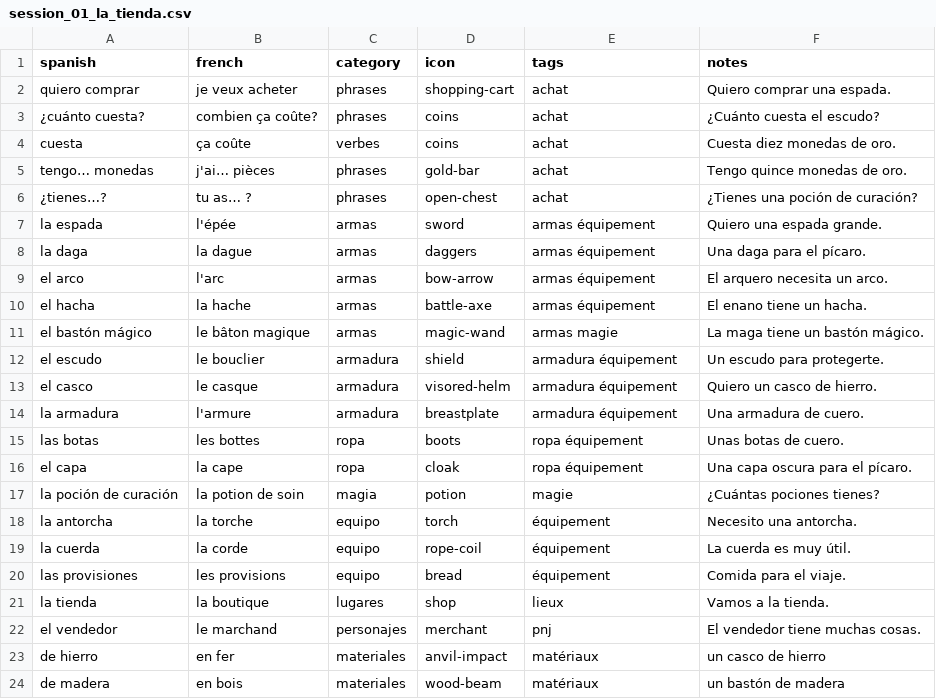
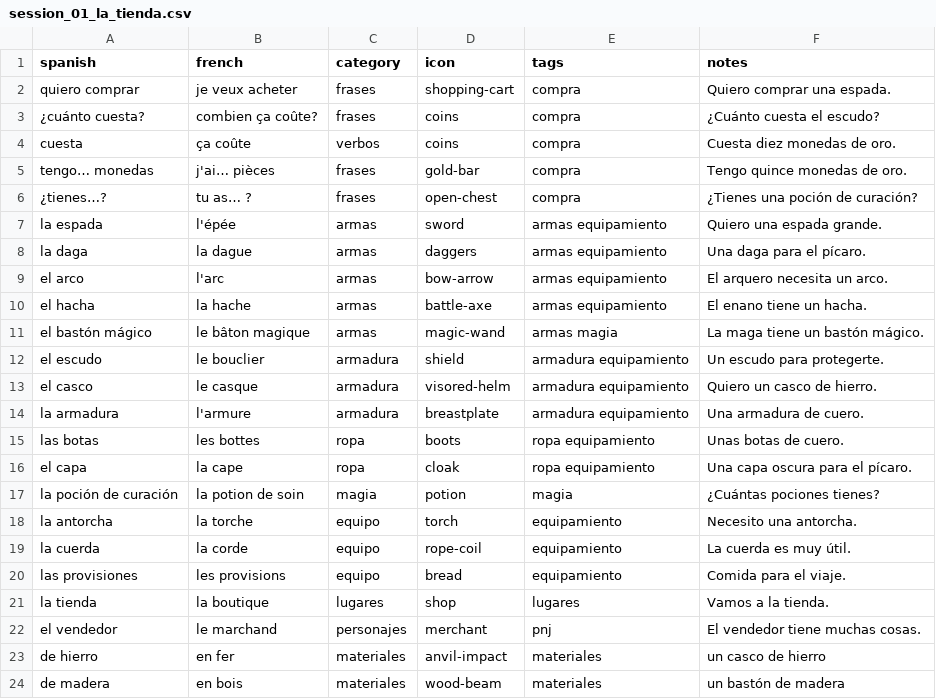
Before and after one commit to SimonCoulombe/Calabozos_y_Dragones, a CSV file: vocabulary/session_01_la_tienda.csv, drawn as a sheet.

```diff
--- a/vocabulary/session_01_la_tienda.csv
+++ b/vocabulary/session_01_la_tienda.csv
@@ -1,24 +1,24 @@
 spanish,french,category,icon,tags,notes
-quiero comprar,je veux acheter,phrases,shopping-cart,achat,Quiero comprar una espada.
-¿cuánto cuesta?,combien ça coûte?,phrases,coins,achat,¿Cuánto cuesta el escudo?
-cuesta,ça coûte,verbes,coins,achat,Cuesta diez monedas de oro.
-tengo… monedas,j'ai… pièces,phrases,gold-bar,achat,Tengo quince monedas de oro.
-¿tienes…?,tu as… ?,phrases,open-chest,achat,¿Tienes una poción de curación?
-la espada,l'épée,armas,sword,armas équipement,Quiero una espada grande.
-la daga,la dague,armas,daggers,armas équipement,Una daga para el pícaro.
-el arco,l'arc,armas,bow-arrow,armas équipement,El arquero necesita un arco.
-el hacha,la hache,armas,battle-axe,armas équipement,El enano tiene un hacha.
-el bastón mágico,le bâton magique,armas,magic-wand,armas magie,La maga tiene un bastón mágico.
-el escudo,le bouclier,armadura,shield,armadura équipement,Un escudo para protegerte.
-el casco,le casque,armadura,visored-helm,armadura équipement,Quiero un casco de hierro.
-la armadura,l'armure,armadura,breastplate,armadura équipement,Una armadura de cuero.
-las botas,les bottes,ropa,boots,ropa équipement,Unas botas de cuero.
-el capa,la cape,ropa,cloak,ropa équipement,Una capa oscura para el pícaro.
-la poción de curación,la potion de soin,magia,potion,magie,¿Cuántas pociones tienes?
-la antorcha,la torche,equipo,torch,équipement,Necesito una antorcha.
-la cuerda,la corde,equipo,rope-coil,équipement,La cuerda es muy útil.
-las provisiones,les provisions,equipo,bread,équipement,Comida para el viaje.
-la tienda,la boutique,lugares,shop,lieux,Vamos a la tienda.
+quiero comprar,je veux acheter,frases,shopping-cart,compra,Quiero comprar una espada.
+¿cuánto cuesta?,combien ça coûte?,frases,coins,compra,¿Cuánto cuesta el escudo?
+cuesta,ça coûte,verbos,coins,compra,Cuesta diez monedas de oro.
+tengo… monedas,j'ai… pièces,frases,gold-bar,compra,Tengo quince monedas de oro.
+¿tienes…?,tu as… ?,frases,open-chest,compra,¿Tienes una poción de curación?
+la espada,l'épée,armas,sword,armas equipamiento,Quiero una espada grande.
+la daga,la dague,armas,daggers,armas equipamiento,Una daga para el pícaro.
+el arco,l'arc,armas,bow-arrow,armas equipamiento,El arquero necesita un arco.
+el hacha,la hache,armas,battle-axe,armas equipamiento,El enano tiene un hacha.
+el bastón mágico,le bâton magique,armas,magic-wand,armas magia,La maga tiene un bastón mágico.
+el escudo,le bouclier,armadura,shield,armadura equipamiento,Un escudo para protegerte.
+el casco,le casque,armadura,visored-helm,armadura equipamiento,Quiero un casco de hierro.
+la armadura,l'armure,armadura,breastplate,armadura equipamiento,Una armadura de cuero.
+las botas,les bottes,ropa,boots,ropa equipamiento,Unas botas de cuero.
+el capa,la cape,ropa,cloak,ropa equipamiento,Una capa oscura para el pícaro.
+la poción de curación,la potion de soin,magia,potion,magia,¿Cuántas pociones tienes?
+la antorcha,la torche,equipo,torch,equipamiento,Necesito una antorcha.
+la cuerda,la corde,equipo,rope-coil,equipamiento,La cuerda es muy útil.
+las provisiones,les provisions,equipo,bread,equipamiento,Comida para el viaje.
+la tienda,la boutique,lugares,shop,lugares,Vamos a la tienda.
 el vendedor,le marchand,personajes,merchant,pnj,El vendedor tiene muchas cosas.
-de hierro,en fer,materiales,anvil-impact,matériaux,un casco de hierro
-de madera,en bois,materiales,wood-beam,matériaux,un bastón de madera
+de hierro,en fer,materiales,anvil-impact,materiales,un casco de hierro
+de madera,en bois,materiales,wood-beam,materiales,un bastón de madera
```
Also changed, not shown: vocabulary/session_00_quien_eres.csv, vocabulary/session_02_el_camino.csv, 4 other files.
